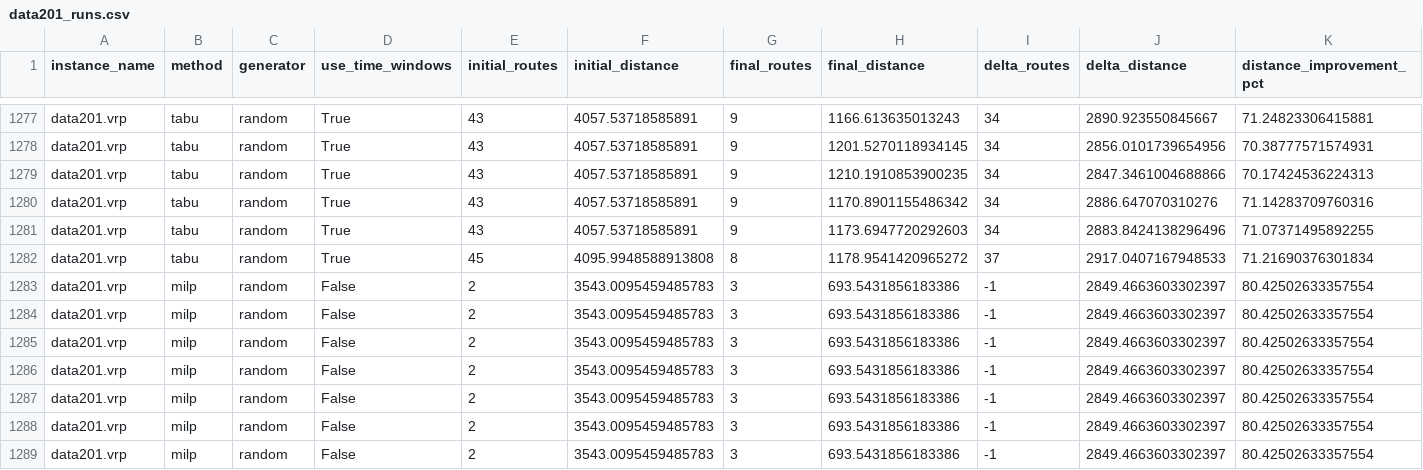
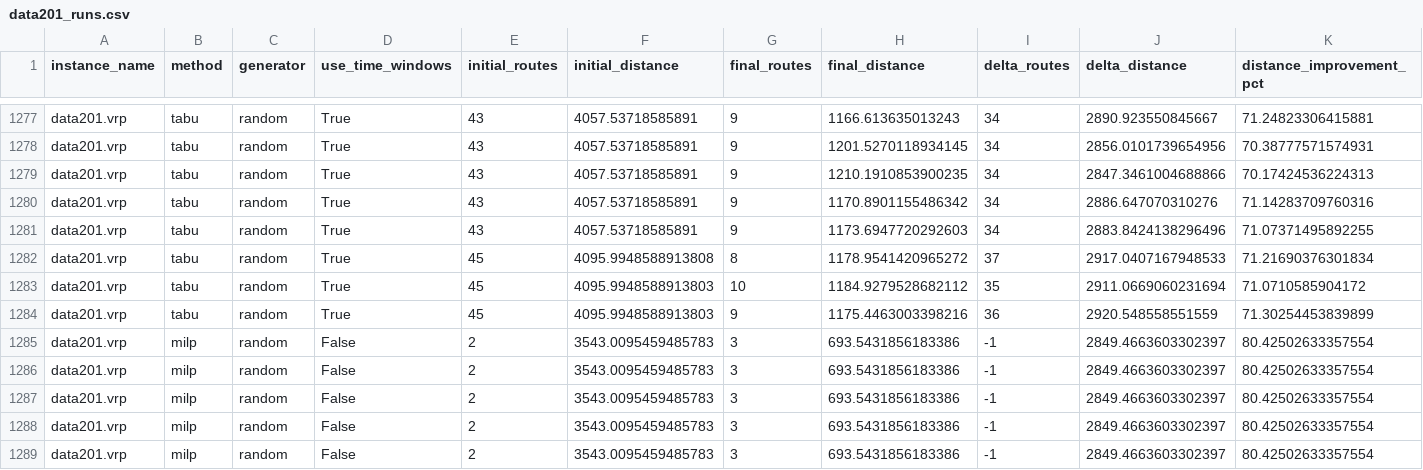
Before and after one commit to Bonch2001/vrptw, a CSV file: outputs/reports/data201_runs.csv, drawn as a sheet; only a part is shown, gaps mark what is left out; the shorter side is filled out with more unchanged rows; rows hold the shown columns only; the diff names each change by its address in the sheet, - before the commit and + after, or states it on an @@ line.

```diff
--- a/outputs/reports/data201_runs.csv
+++ b/outputs/reports/data201_runs.csv
+row 1283: data201.vrp | tabu | random | True | 45 | 4095.9948588913803 | 10 | 1184.9279528682112 | 35 | 2911.0669060231694 | 71.0710585904172
+row 1284: data201.vrp | tabu | random | True | 45 | 4095.9948588913803 | 9 | 1175.4463003398216 | 36 | 2920.548558551559 | 71.30254453839899
```
Also changed, not shown: outputs/reports/data101_runs.csv, outputs/reports/data1101_runs.csv, 24 other files.
